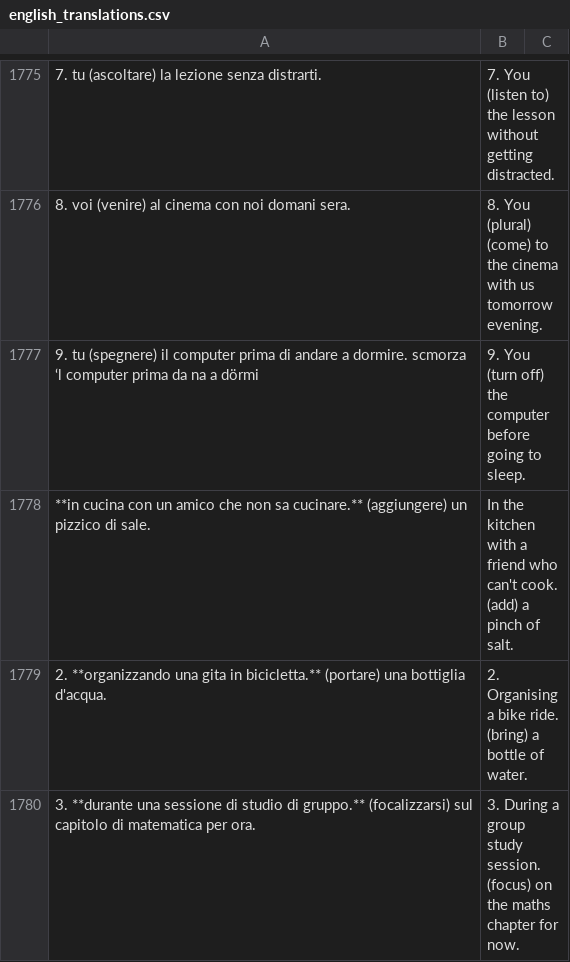
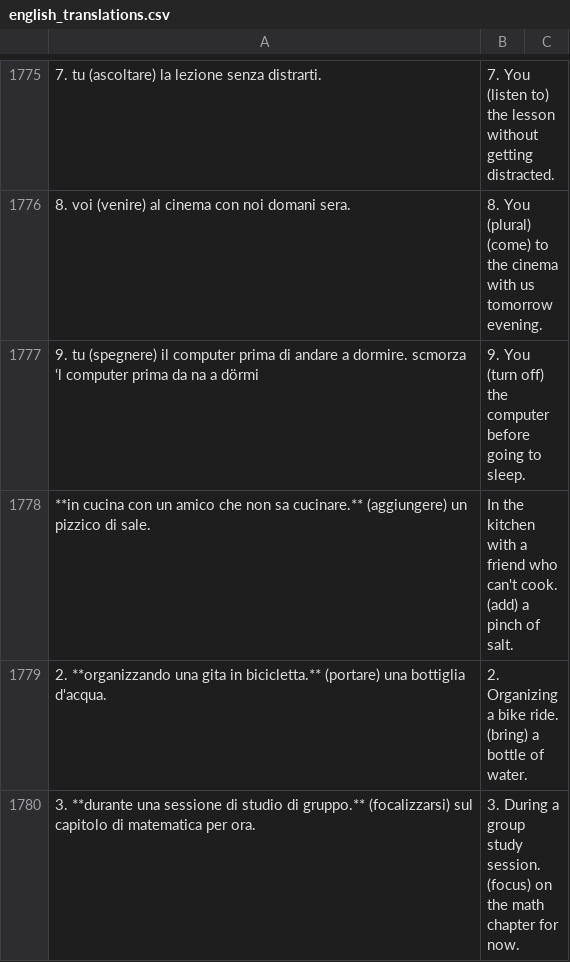
Before and after one commit to michaelmaguire/languages-dialett, a CSV file: etc/english_translations.csv, drawn as a sheet; only a part is shown, gaps mark what is left out; the diff covers the shown part only; the diff names each change by its address in the sheet, - before the commit and + after, or states it on an @@ line.

Commit message:
Use Canadian English

```diff
--- a/etc/english_translations.csv
+++ b/etc/english_translations.csv
-B1779: 2. Organising a bike…
+B1779: 2. Organizing a bike…
-B1780: …on the maths chapter for…
+B1780: …on the math chapter for…
```
Also changed, not shown: 20 edited cells elsewhere in this file, cldf/examples.csv, etc/grammar_examples.csv, 47 other files.
